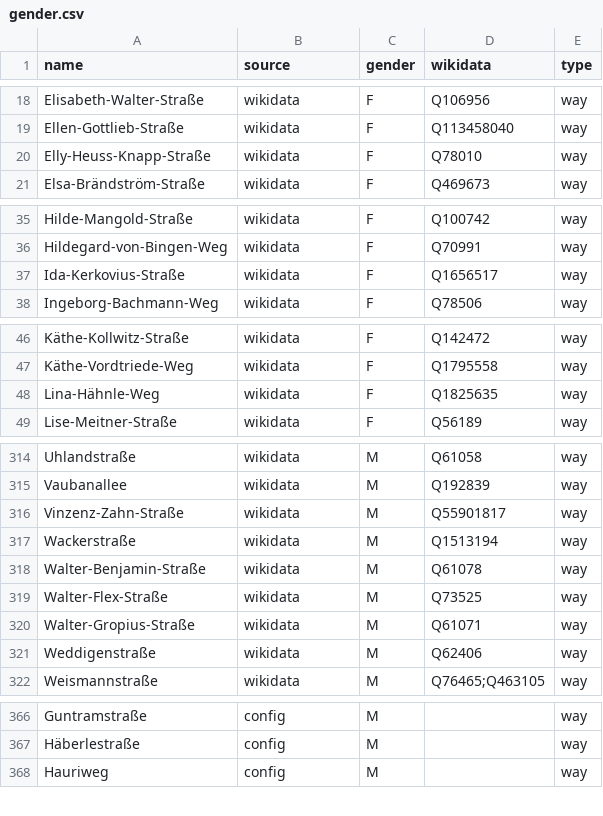
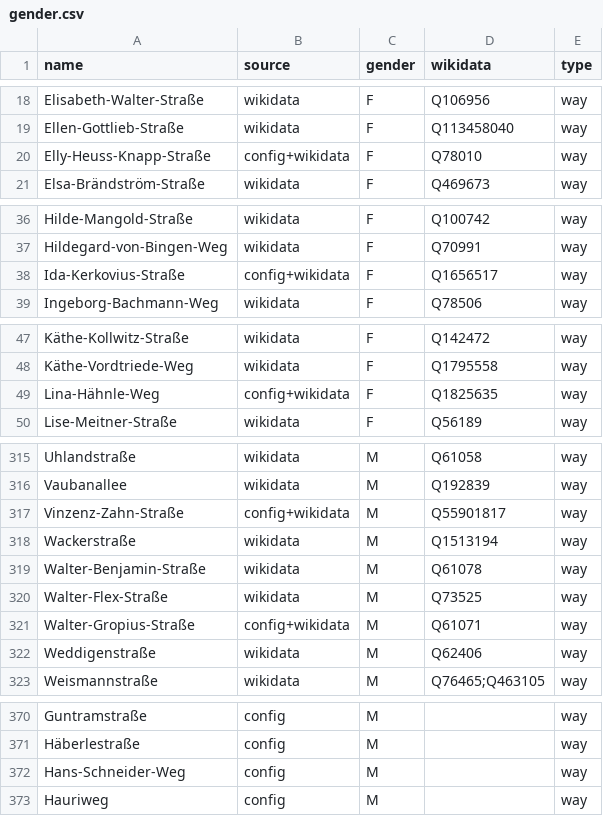
Before and after one commit to EqualStreetNames/equalstreetnames-freiburg-im-breisgau, a CSV file: data/gender.csv, drawn as a sheet; only a part is shown, gaps mark what is left out; the diff covers the shown part only.

```diff
--- a/data/gender.csv
+++ b/data/gender.csv
@@ -19,3 +19,3 @@ Elisabeth-Walter-Straße,wikidata,F,Q106956,way
 Ellen-Gottlieb-Straße,wikidata,F,Q113458040,way
-Elly-Heuss-Knapp-Straße,wikidata,F,Q78010,way
+Elly-Heuss-Knapp-Straße,config+wikidata,F,Q78010,way
 Elsa-Brändström-Straße,wikidata,F,Q469673,way
@@ -36,3 +37,3 @@ Hilde-Mangold-Straße,wikidata,F,Q100742,way
 Hildegard-von-Bingen-Weg,wikidata,F,Q70991,way
-Ida-Kerkovius-Straße,wikidata,F,Q1656517,way
+Ida-Kerkovius-Straße,config+wikidata,F,Q1656517,way
 Ingeborg-Bachmann-Weg,wikidata,F,Q78506,way
@@ -47,3 +48,3 @@ Käthe-Kollwitz-Straße,wikidata,F,Q142472,way
 Käthe-Vordtriede-Weg,wikidata,F,Q1795558,way
-Lina-Hähnle-Weg,wikidata,F,Q1825635,way
+Lina-Hähnle-Weg,config+wikidata,F,Q1825635,way
 Lise-Meitner-Straße,wikidata,F,Q56189,way
@@ -315,3 +316,3 @@ Uhlandstraße,wikidata,M,Q61058,way
 Vaubanallee,wikidata,M,Q192839,way
-Vinzenz-Zahn-Straße,wikidata,M,Q55901817,way
+Vinzenz-Zahn-Straße,config+wikidata,M,Q55901817,way
 Wackerstraße,wikidata,M,Q1513194,way
@@ -319,3 +320,3 @@ Walter-Benjamin-Straße,wikidata,M,Q61078,way
 Walter-Flex-Straße,wikidata,M,Q73525,way
-Walter-Gropius-Straße,wikidata,M,Q61071,way
+Walter-Gropius-Straße,config+wikidata,M,Q61071,way
 Weddigenstraße,wikidata,M,Q62406,way
@@ -367,2 +371,3 @@ Guntramstraße,config,M,,way
 Häberlestraße,config,M,,way
+Hans-Schneider-Weg,config,M,,way
 Hauriweg,config,M,,way
```
Also changed, not shown: 8 added rows and 8 edited cells elsewhere in this file, data/other.csv, 3 other files.
